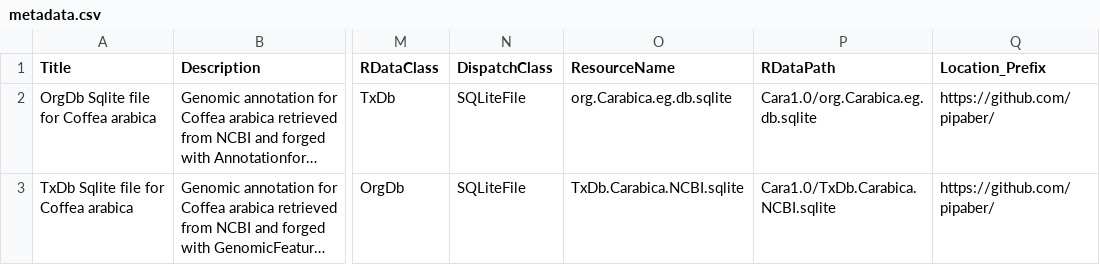
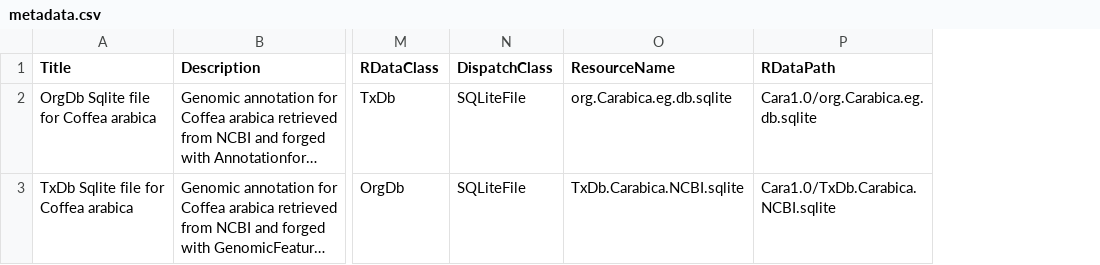
Before and after one commit to pipaber/Cara1.0, a CSV file: inst/extdata/metadata.csv, drawn as a sheet; only a part is shown, gaps mark what is left out; long unchanged cells end in …; the diff names each change by its address in the sheet, - before the commit and + after, or states it on an @@ line.

Commit message:
Bioconductor Data Lake

```diff
--- a/inst/extdata/metadata.csv
+++ b/inst/extdata/metadata.csv
-column Q (Location_Prefix), rows 2-3: https://github.com/pipaber/ | https://github.com/pipaber/
```
